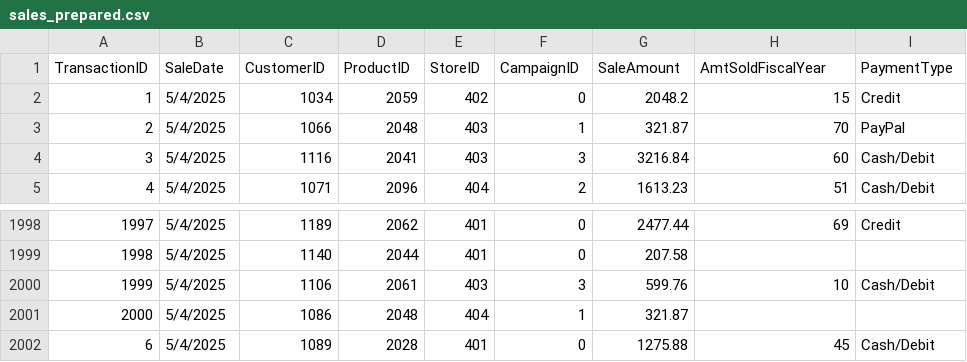
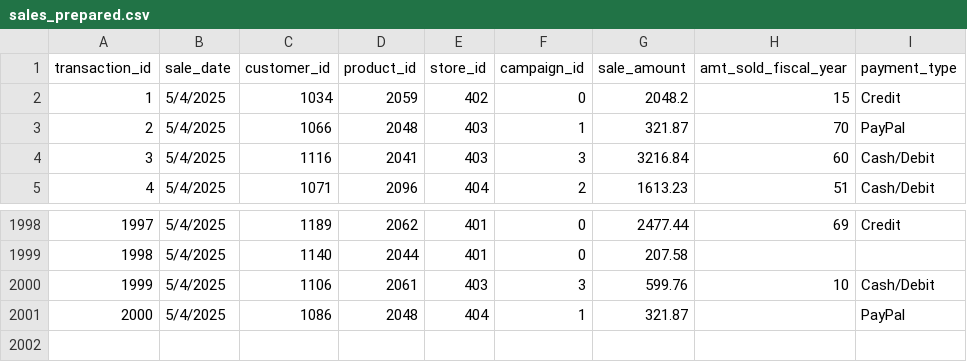
Before and after one commit to jpd09637/smart-store-justindavidson, a CSV file: data/prepared/sales_prepared.csv, drawn as a sheet; only a part is shown, gaps mark what is left out.

Commit message:
Adding ETL-to-data warehouse script, smart_sales.db database file, and README additions.

```diff
--- a/data/prepared/sales_prepared.csv
+++ b/data/prepared/sales_prepared.csv
@@ -1,2 +1,2 @@
-TransactionID,SaleDate,CustomerID,ProductID,StoreID,CampaignID,SaleAmount,AmtSoldFiscalYear,PaymentType
+transaction_id,sale_date,customer_id,product_id,store_id,campaign_id,sale_amount,amt_sold_fiscal_year,payment_type
 1,5/4/2025,1034,2059,402,0,2048.2,15,Credit
@@ -2000,3 +2000,2 @@ TransactionID,SaleDate,CustomerID,ProductID,StoreID,CampaignID,SaleAmount,AmtSol
 1999,5/4/2025,1106,2061,403,3,599.76,10,Cash/Debit
-2000,5/4/2025,1086,2048,404,1,321.87,,
-6,5/4/2025,1089,2028,401,0,1275.88,45,Cash/Debit
+2000,5/4/2025,1086,2048,404,1,321.87,,PayPal
```
Also changed, not shown: 5 other files.
